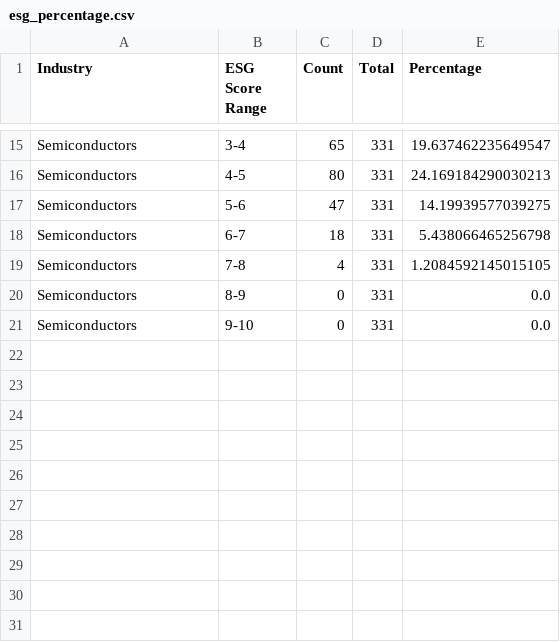
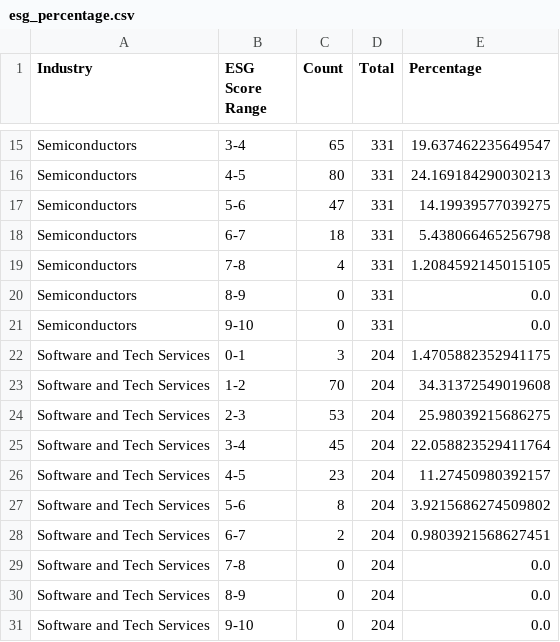
Before and after one commit to VeroOli/ESG-Intelligence-Final_Project-Ironhack, a CSV file: data/esg_percentage.csv, drawn as a sheet; only a part is shown, gaps mark what is left out.

```diff
--- a/data/esg_percentage.csv
+++ b/data/esg_percentage.csv
@@ -21 +21,11 @@ Semiconductors,8-9,0,331,0.0
 Semiconductors,9-10,0,331,0.0
+Software and Tech Services,0-1,3,204,1.4705882352941175
+Software and Tech Services,1-2,70,204,34.31372549019608
+Software and Tech Services,2-3,53,204,25.98039215686275
+Software and Tech Services,3-4,45,204,22.058823529411764
+Software and Tech Services,4-5,23,204,11.27450980392157
+Software and Tech Services,5-6,8,204,3.9215686274509802
+Software and Tech Services,6-7,2,204,0.9803921568627451
+Software and Tech Services,7-8,0,204,0.0
+Software and Tech Services,8-9,0,204,0.0
+Software and Tech Services,9-10,0,204,0.0
```
Also changed, not shown: data/raw/materiality.csv, 21 other files.
